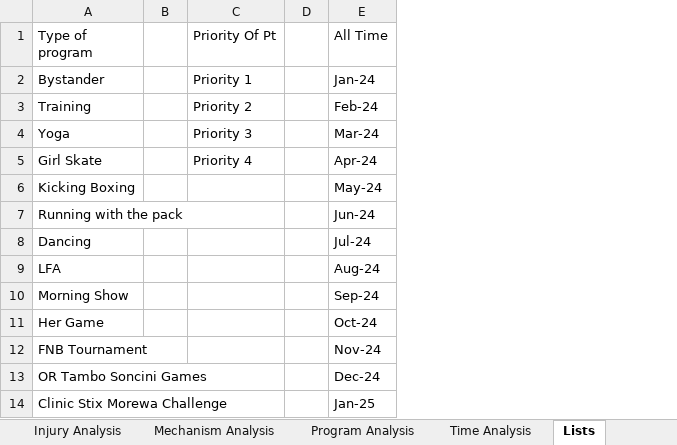
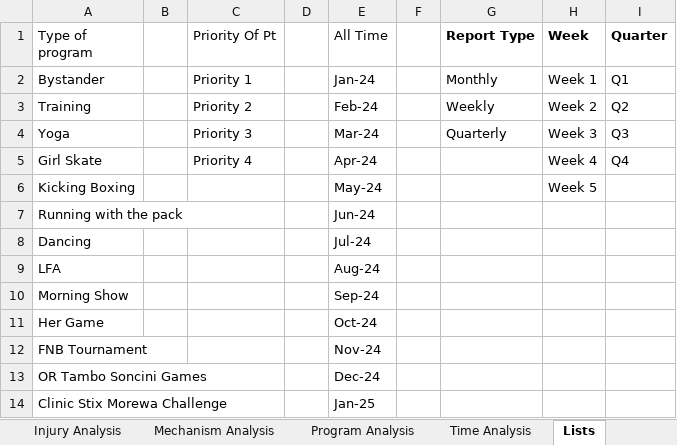
Before and after one commit to Stephtaps/Month-End-Reporting, an Excel workbook: Shapa_Nike_Soweto_Medical incidents_Dashboard.xlsx, sheet Lists, drawn as a sheet; only a part is shown; values as stored, in another font and other column widths than the file's, no borders; the diff names each change by its address in the sheet, - before the commit and + after, or states it on an @@ line.

```diff
--- a/Shapa_Nike_Soweto_Medical incidents_Dashboard.xlsx (sheet Lists)
+++ b/Shapa_Nike_Soweto_Medical incidents_Dashboard.xlsx (sheet Lists)
+column F, empty
+column G (Report Type), rows 2-4: Monthly | Weekly | Quarterly
+column H (Week), rows 2-6: Week 1 | Week 2 | Week 3 | Week 4 | Week 5
+column I (Quarter), rows 2-5: Q1 | Q2 | Q3 | Q4
```
Also changed, not shown: sheet Dashboard.
